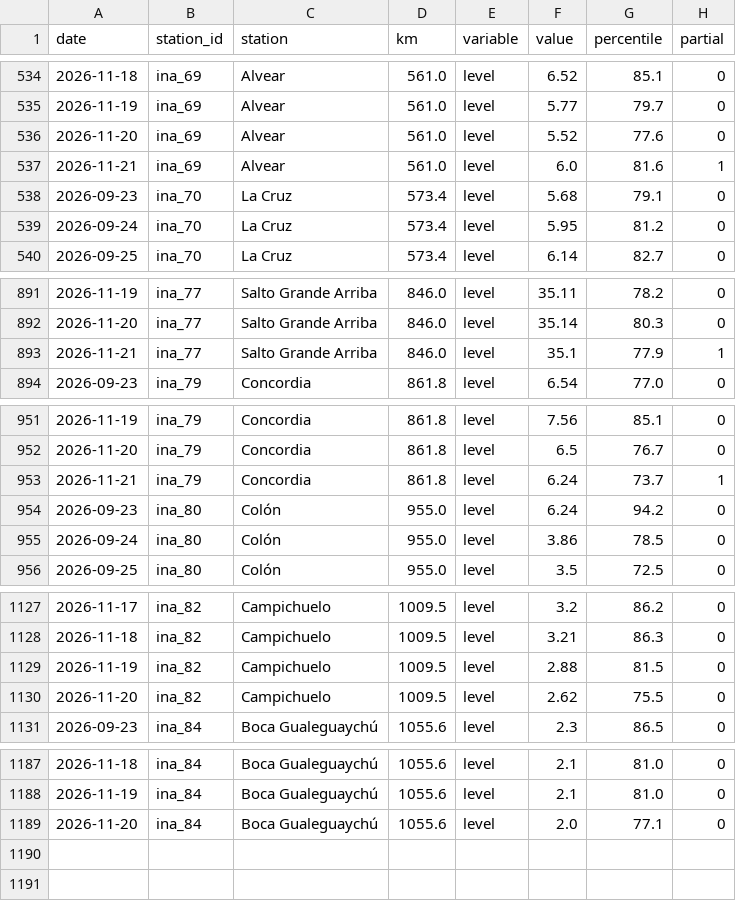
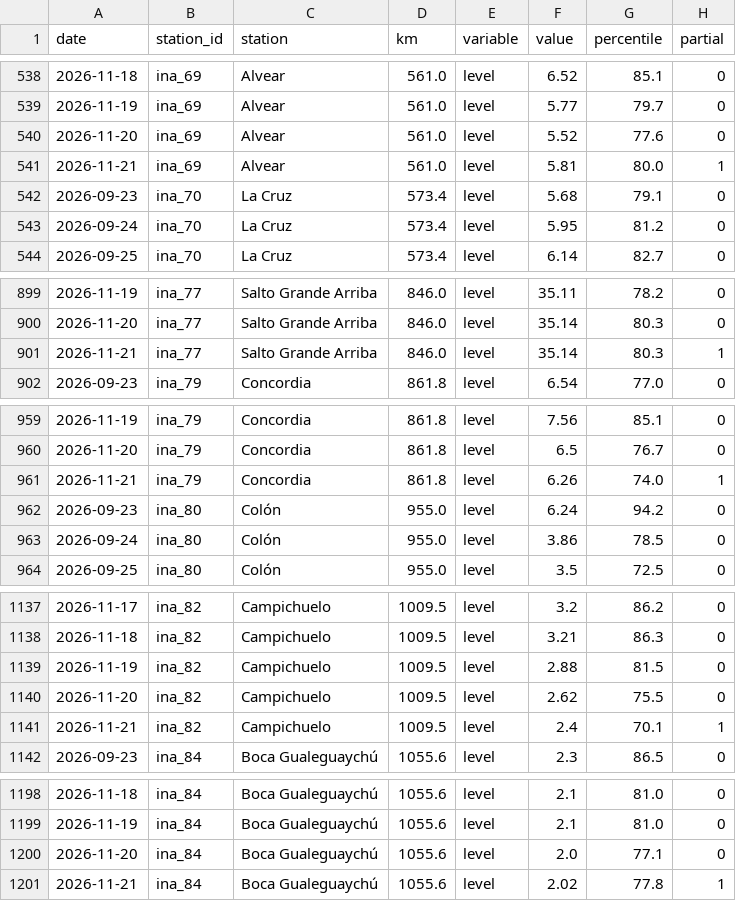
Before and after one commit to sebastian-reolon/clima-uy, a CSV file: data/rio/crecida-60d.csv, drawn as a sheet; only a part is shown, gaps mark what is left out; the diff covers the shown part only.

```diff
--- a/data/rio/crecida-60d.csv
+++ b/data/rio/crecida-60d.csv
@@ -536,3 +540,3 @@ date,station_id,station,km,variable,value,percentile,partial
 2026-11-20,ina_69,Alvear,561.0,level,5.52,77.6,0
-2026-11-21,ina_69,Alvear,561.0,level,6.0,81.6,1
+2026-11-21,ina_69,Alvear,561.0,level,5.81,80.0,1
 2026-09-23,ina_70,La Cruz,573.4,level,5.68,79.1,0
@@ -892,3 +900,3 @@ date,station_id,station,km,variable,value,percentile,partial
 2026-11-20,ina_77,Salto Grande Arriba,846.0,level,35.14,80.3,0
-2026-11-21,ina_77,Salto Grande Arriba,846.0,level,35.1,77.9,1
+2026-11-21,ina_77,Salto Grande Arriba,846.0,level,35.14,80.3,1
 2026-09-23,ina_79,Concordia,861.8,level,6.54,77.0,0
@@ -952,3 +960,3 @@ date,station_id,station,km,variable,value,percentile,partial
 2026-11-20,ina_79,Concordia,861.8,level,6.5,76.7,0
-2026-11-21,ina_79,Concordia,861.8,level,6.24,73.7,1
+2026-11-21,ina_79,Concordia,861.8,level,6.26,74.0,1
 2026-09-23,ina_80,Colón,955.0,level,6.24,94.2,0
@@ -1130,2 +1140,3 @@ date,station_id,station,km,variable,value,percentile,partial
 2026-11-20,ina_82,Campichuelo,1009.5,level,2.62,75.5,0
+2026-11-21,ina_82,Campichuelo,1009.5,level,2.4,70.1,1
 2026-09-23,ina_84,Boca Gualeguaychú,1055.6,level,2.3,86.5,0
@@ -1189 +1200,2 @@ date,station_id,station,km,variable,value,percentile,partial
 2026-11-20,ina_84,Boca Gualeguaychú,1055.6,level,2.0,77.1,0
+2026-11-21,ina_84,Boca Gualeguaychú,1055.6,level,2.02,77.8,1
```
Also changed, not shown: 10 added rows elsewhere in this file, 11 other files.
